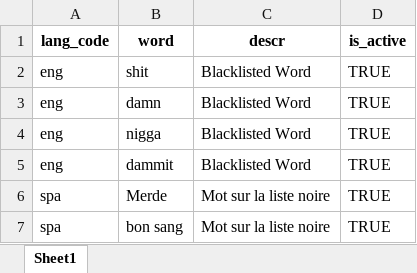
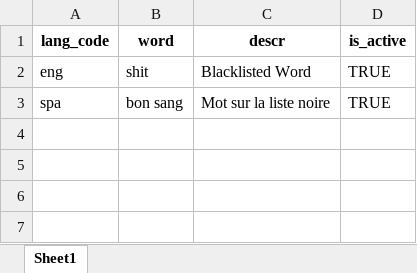
Before and after one commit to belize-id/mosip-data, an Excel workbook: mosip_master/xlsx/blacklisted_words.xlsx, sheet Sheet1, drawn as a sheet; values as stored, in another font and other column widths than the file's, no borders; the diff names each change by its address in the sheet, - before the commit and + after, or states it on an @@ line.

```diff
--- a/mosip_master/xlsx/blacklisted_words.xlsx (sheet Sheet1)
+++ b/mosip_master/xlsx/blacklisted_words.xlsx (sheet Sheet1)
-row 3: eng | damn | Blacklisted Word | TRUE
-row 4: eng | nigga | Blacklisted Word | TRUE
-row 5: eng | dammit | Blacklisted Word | TRUE
-row 6: spa | Merde | Mot sur la liste noire | TRUE
```
Also changed, not shown: mosip_master/xlsx/doc_type.xlsx, mosip_master/xlsx/dynamic_field.xlsx, 53 other files.
